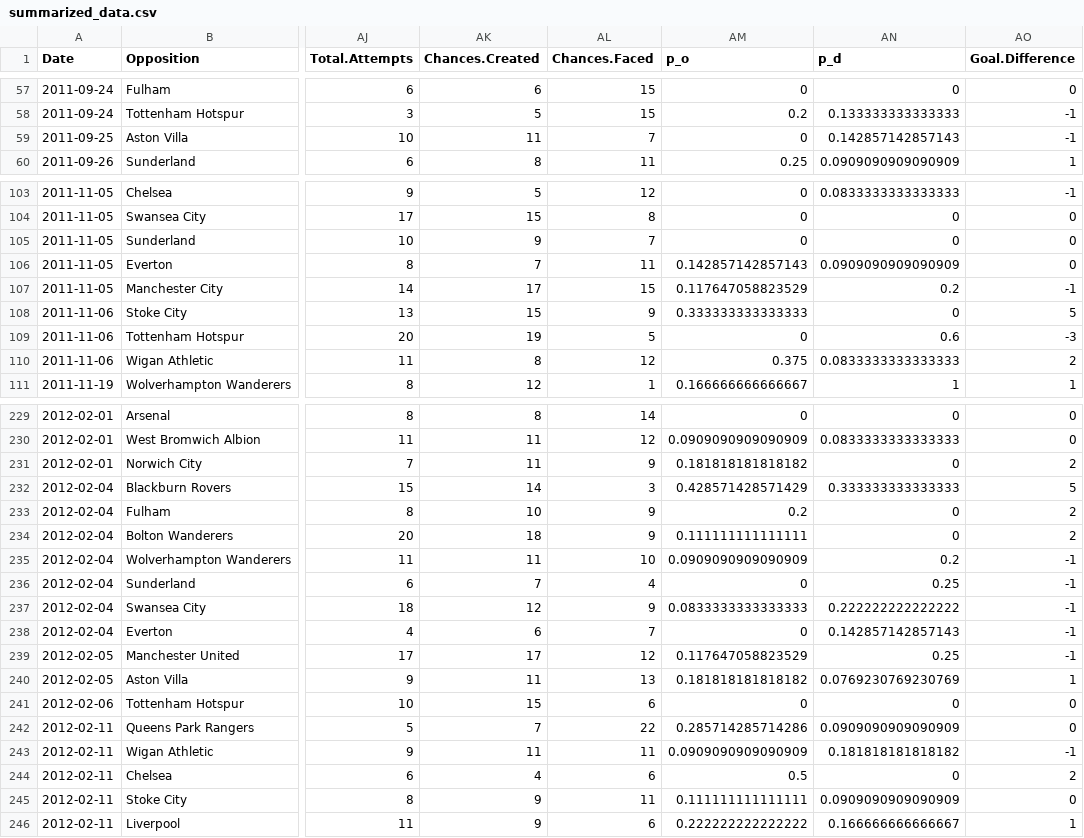
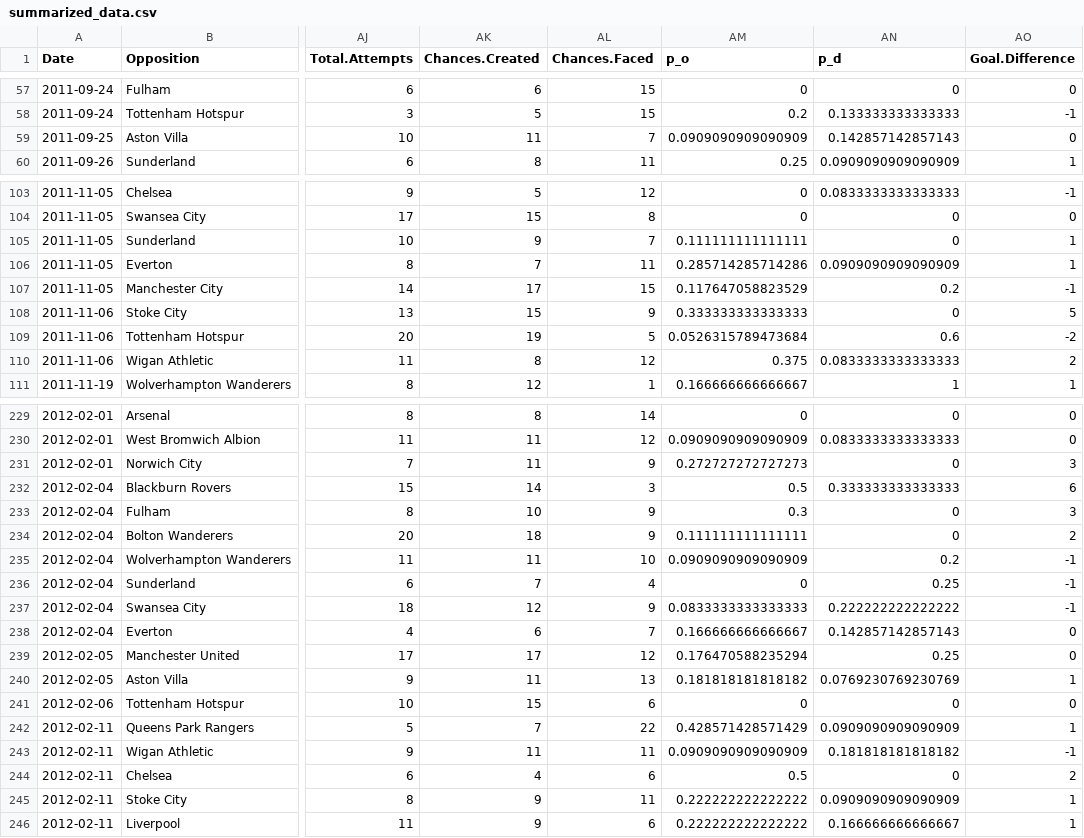
Before and after one commit to rnyameke/Stat-139-Final-Project, a CSV file: summarized_data.csv, drawn as a sheet; only a part is shown, gaps mark what is left out; the diff covers the shown part only; the diff names each change by its address in the sheet, - before the commit and + after, or states it on an @@ line.

```diff
--- a/summarized_data.csv
+++ b/summarized_data.csv
-AM59 (p_o): 0
+AM59 (p_o): 0.0909090909090909
-AO59 (Goal.Difference): -1
+AO59 (Goal.Difference): 0
-AM105 (p_o): 0
+AM105 (p_o): 0.111111111111111
-AO105:AO106 (Goal.Difference): 0
+AO105:AO106 (Goal.Difference): 1
-AM106 (p_o): 0.142857142857143
+AM106 (p_o): 0.285714285714286
-AM109 (p_o): 0
+AM109 (p_o): 0.0526315789473684
-AO109 (Goal.Difference): -3
+AO109 (Goal.Difference): -2
-AM231 (p_o): 0.181818181818182
+AM231 (p_o): 0.272727272727273
-AO231 (Goal.Difference): 2
+AO231 (Goal.Difference): 3
-AM232 (p_o): 0.428571428571429
+AM232 (p_o): 0.5
-AO232 (Goal.Difference): 5
+AO232 (Goal.Difference): 6
-AM233 (p_o): 0.2
+AM233 (p_o): 0.3
-AO233 (Goal.Difference): 2
+AO233 (Goal.Difference): 3
-AM238 (p_o): 0
+AM238 (p_o): 0.166666666666667
-AO238:AO239 (Goal.Difference): -1
+AO238:AO239 (Goal.Difference): 0
-AM239 (p_o): 0.117647058823529
+AM239 (p_o): 0.176470588235294
-AM242 (p_o): 0.285714285714286
+AM242 (p_o): 0.428571428571429
-AO242 (Goal.Difference): 0
+AO242 (Goal.Difference): 1
-AM245 (p_o): 0.111111111111111
+AM245 (p_o): 0.222222222222222
-AO245 (Goal.Difference): 0
+AO245 (Goal.Difference): 1
```
Also changed, not shown: 26 edited cells elsewhere in this file, 1 other file.
